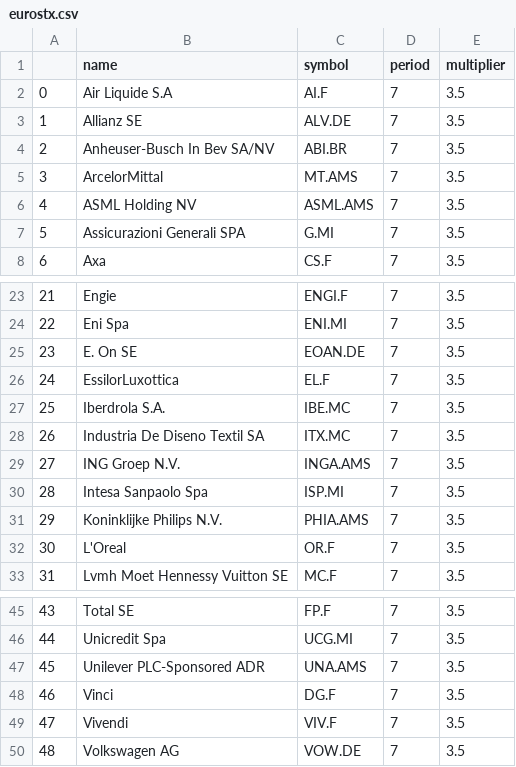
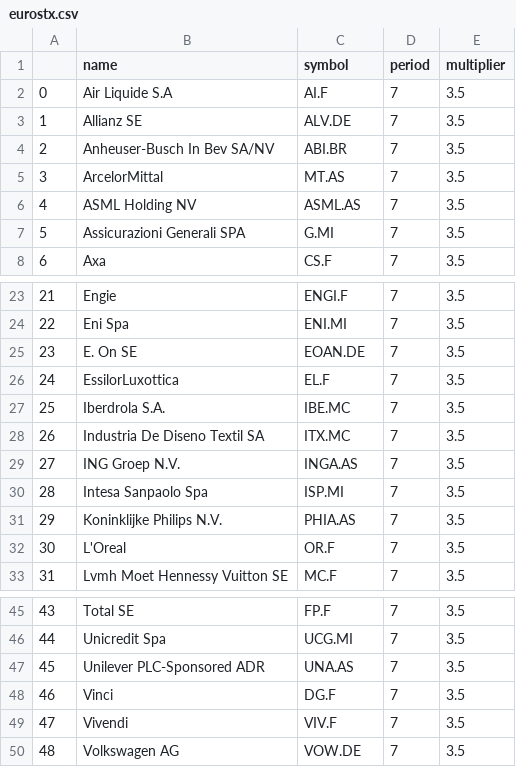
Before and after one commit to jaguschj/tradinglist, a CSV file: eurostx.csv, drawn as a sheet; only a part is shown, gaps mark what is left out.

Commit message:
update eurostx ams

```diff
--- a/eurostx.csv
+++ b/eurostx.csv
@@ -4,4 +4,4 @@
 2,Anheuser-Busch In Bev SA/NV ,ABI.BR,7,3.5
-3,ArcelorMittal ,MT.AMS,7,3.5
-4,ASML Holding NV ,ASML.AMS,7,3.5
+3,ArcelorMittal ,MT.AS,7,3.5
+4,ASML Holding NV ,ASML.AS,7,3.5
 5,Assicurazioni Generali SPA ,G.MI,7,3.5
@@ -28,5 +28,5 @@
 26,Industria De Diseno Textil SA ,ITX.MC,7,3.5
-27,ING Groep N.V. ,INGA.AMS,7,3.5
+27,ING Groep N.V. ,INGA.AS,7,3.5
 28,Intesa Sanpaolo Spa ,ISP.MI,7,3.5
-29,Koninklijke Philips N.V. ,PHIA.AMS,7,3.5
+29,Koninklijke Philips N.V. ,PHIA.AS,7,3.5
 30,L'Oreal ,OR.F,7,3.5
@@ -46,3 +46,3 @@
 44,Unicredit Spa ,UCG.MI,7,3.5
-45,Unilever PLC-Sponsored ADR ,UNA.AMS,7,3.5
+45,Unilever PLC-Sponsored ADR ,UNA.AS,7,3.5
 46,Vinci ,DG.F,7,3.5
```
